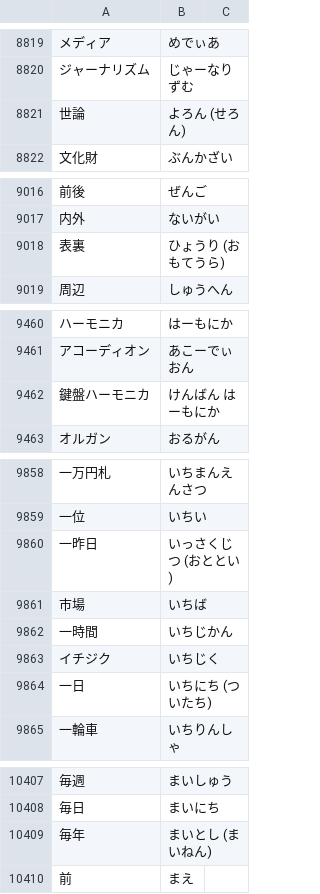
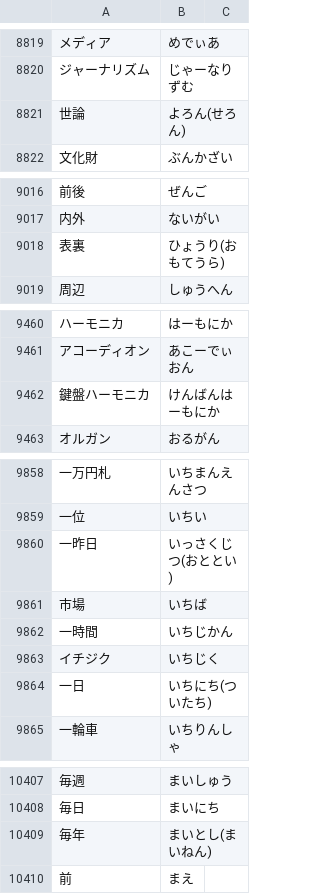
Before and after one commit to AoSankaku/passphrase-generator-japanese, a CSV file: src/assets/wordlist.csv, drawn as a sheet; only a part is shown, gaps mark what is left out; the diff covers the shown part only; the diff names each change by its address in the sheet, - before the commit and + after, or states it on an @@ line.

Commit message:
単語追加

```diff
--- a/src/assets/wordlist.csv
+++ b/src/assets/wordlist.csv
-B8821: よろん (せろん)
+B8821: よろん(せろん)
-B9018: ひょうり (おもてうら)
+B9018: ひょうり(おもてうら)
-B9462: けんばん はーもにか
+B9462: けんばんはーもにか
-B9860: いっさくじつ (おととい)
+B9860: いっさくじつ(おととい)
-B9864: いちにち (ついたち)
+B9864: いちにち(ついたち)
-B10409: まいとし (まいねん)
+B10409: まいとし(まいねん)
```
Also changed, not shown: 1 edited cell elsewhere in this file.
